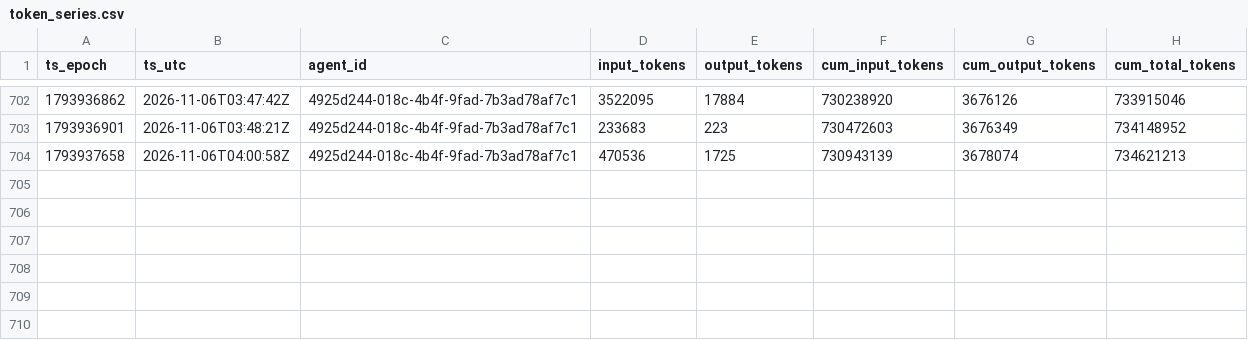
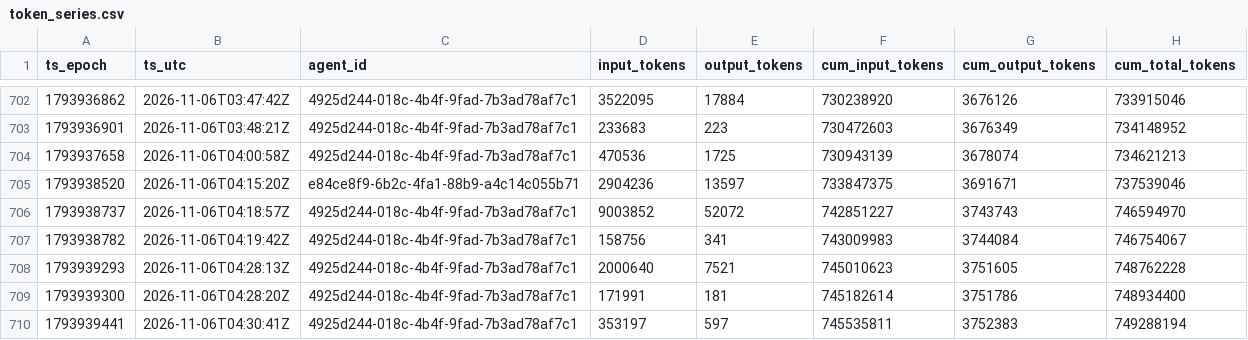
Before and after one commit to sneakers-the-rat/lvds-receiver-official, a CSV file: metrics/token_series.csv, drawn as a sheet; only a part is shown, gaps mark what is left out.

Commit message:
metrics: watchdog export refresh

```diff
--- a/metrics/token_series.csv
+++ b/metrics/token_series.csv
@@ -704 +704,7 @@ ts_epoch,ts_utc,agent_id,input_tokens,output_tokens,cum_input_tokens,cum_output_
 1793937658,2026-11-06T04:00:58Z,4925d244-018c-4b4f-9fad-7b3ad78af7c1,470536,1725,730943139,3678074,734621213
+1793938520,2026-11-06T04:15:20Z,e84ce8f9-6b2c-4fa1-88b9-a4c14c055b71,2904236,13597,733847375,3691671,737539046
+1793938737,2026-11-06T04:18:57Z,4925d244-018c-4b4f-9fad-7b3ad78af7c1,9003852,52072,742851227,3743743,746594970
+1793938782,2026-11-06T04:19:42Z,4925d244-018c-4b4f-9fad-7b3ad78af7c1,158756,341,743009983,3744084,746754067
+1793939293,2026-11-06T04:28:13Z,4925d244-018c-4b4f-9fad-7b3ad78af7c1,2000640,7521,745010623,3751605,748762228
+1793939300,2026-11-06T04:28:20Z,4925d244-018c-4b4f-9fad-7b3ad78af7c1,171991,181,745182614,3751786,748934400
+1793939441,2026-11-06T04:30:41Z,4925d244-018c-4b4f-9fad-7b3ad78af7c1,353197,597,745535811,3752383,749288194
```
Also changed, not shown: metrics/agents.csv, metrics/commit_alignment.csv, 3 other files.
